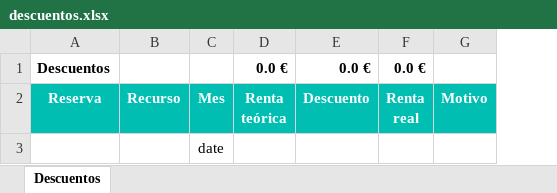
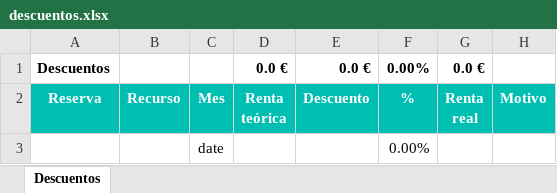
Before and after one commit to alejandro-andre/cotown-back, an Excel workbook: app/templates/report/descuentos.xlsx, sheet Descuentos, drawn as a sheet; only a part is shown; values as stored, in another font and other column widths than the file's, no borders; the diff names each change by its address in the sheet, - before the commit and + after, or states it on an @@ line.

```diff
--- a/app/templates/report/descuentos.xlsx (sheet Descuentos)
+++ b/app/templates/report/descuentos.xlsx (sheet Descuentos)
+column F, rows 1-3: 0.00% | % | 0.00%
```
Also changed, not shown: formulas that keep their value, app/templates/report/depositreturns.xlsx, app/templates/report/devoluciones.xlsx, 7 other files.
